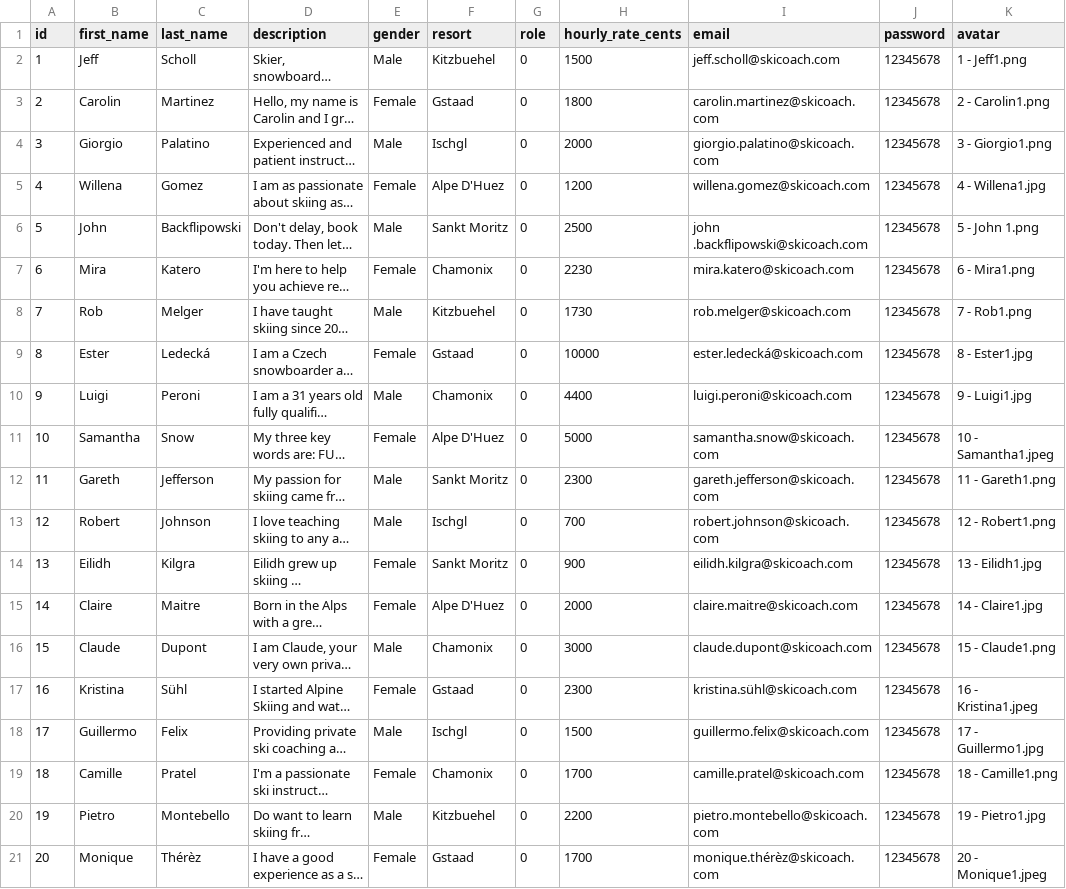
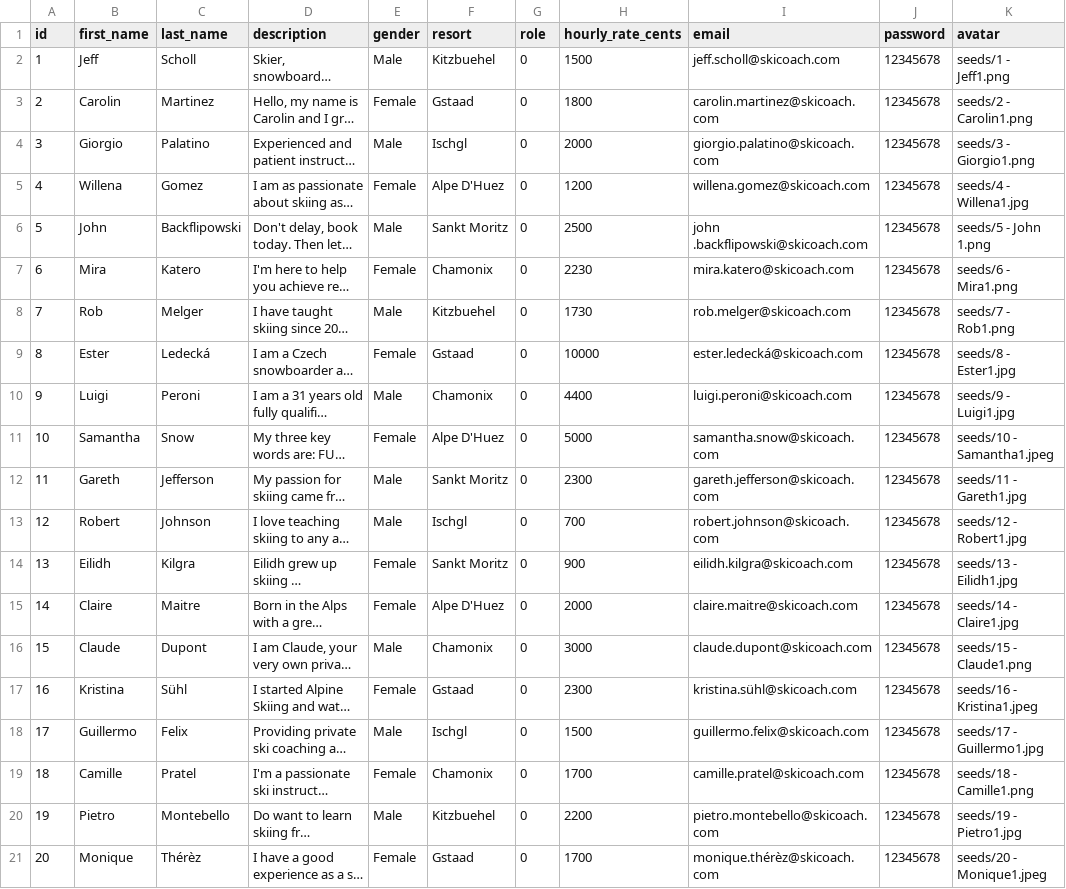
Before and after one commit to DanKreibich/ski, a CSV file: lib/seeds/seed_users.csv, drawn as a sheet; long unchanged cells end in …; the diff names each change by its address in the sheet, - before the commit and + after, or states it on an @@ line.

Commit message:
Seed file

```diff
--- a/lib/seeds/seed_users.csv
+++ b/lib/seeds/seed_users.csv
-K2 (avatar): 1 - Jeff1.png
+K2 (avatar): seeds/1 - Jeff1.png
-K3 (avatar): 2 - Carolin1.png
+K3 (avatar): seeds/2 - Carolin1.png
-K4 (avatar): 3 - Giorgio1.png
+K4 (avatar): seeds/3 - Giorgio1.png
-K5 (avatar): 4 - Willena1.jpg
+K5 (avatar): seeds/4 - Willena1.jpg
-K6 (avatar): 5 - John 1.png
+K6 (avatar): seeds/5 - John 1.png
-K7 (avatar): 6 - Mira1.png
+K7 (avatar): seeds/6 - Mira1.png
-K8 (avatar): 7 - Rob1.png
+K8 (avatar): seeds/7 - Rob1.png
-K9 (avatar): 8 - Ester1.jpg
+K9 (avatar): seeds/8 - Ester1.jpg
-K10 (avatar): 9 - Luigi1.jpg
+K10 (avatar): seeds/9 - Luigi1.jpg
-K11 (avatar): 10 - Samantha1.jpeg
+K11 (avatar): seeds/10 - Samantha1.jpeg
-K12 (avatar): 11 - Gareth1.png
+K12 (avatar): seeds/11 - Gareth1.jpg
-K13 (avatar): 12 - Robert1.png
+K13 (avatar): seeds/12 - Robert1.jpg
-K14 (avatar): 13 - Eilidh1.jpg
+K14 (avatar): seeds/13 - Eilidh1.jpg
-K15 (avatar): 14 - Claire1.jpg
+K15 (avatar): seeds/14 - Claire1.jpg
-K16 (avatar): 15 - Claude1.png
+K16 (avatar): seeds/15 - Claude1.png
-K17 (avatar): 16 - Kristina1.jpeg
+K17 (avatar): seeds/16 - Kristina1.jpeg
-K18 (avatar): 17 - Guillermo1.jpg
+K18 (avatar): seeds/17 - Guillermo1.jpg
-K19 (avatar): 18 - Camille1.png
+K19 (avatar): seeds/18 - Camille1.png
-K20 (avatar): 19 - Pietro1.jpg
+K20 (avatar): seeds/19 - Pietro1.jpg
-K21 (avatar): 20 - Monique1.jpeg
+K21 (avatar): seeds/20 - Monique1.jpeg
```
Also changed, not shown: 3 other files.
